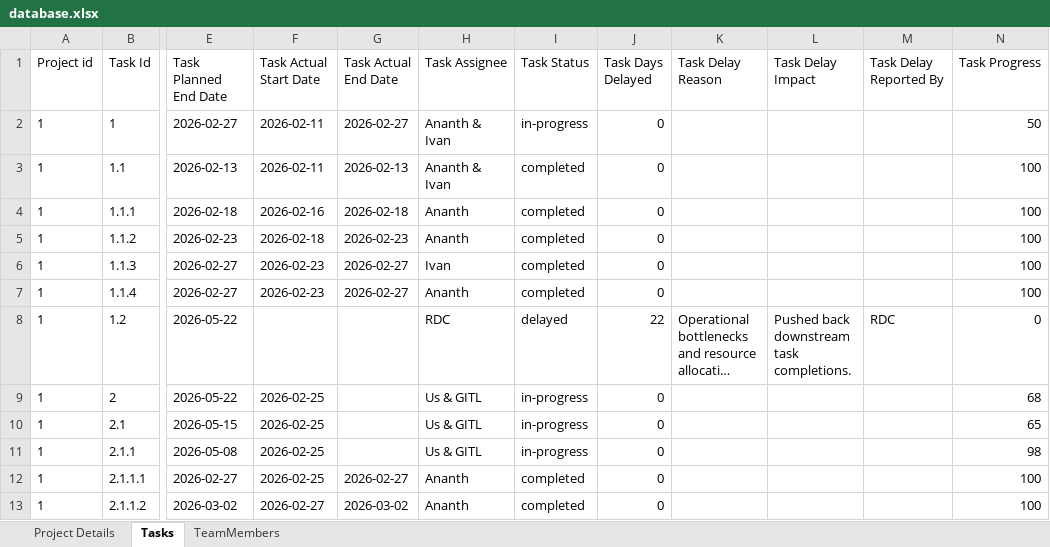
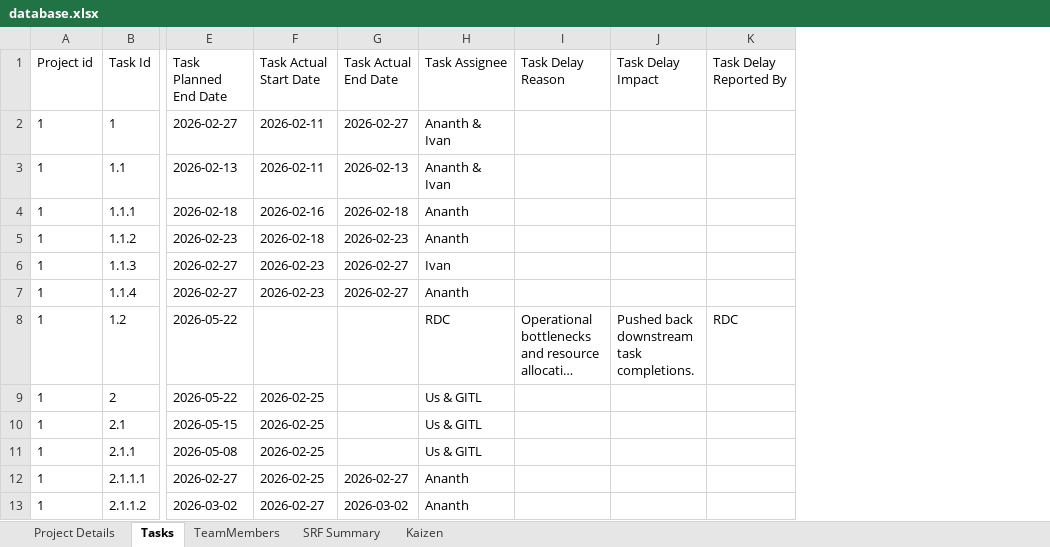
Before and after one commit to mehrshadnava/NavaGator, an Excel workbook: database.xlsx, sheet Tasks, drawn as a sheet; only a part is shown, gaps mark what is left out; long unchanged cells end in …; values as stored, in another font and other column widths than the file's, no borders; the diff names each change by its address in the sheet, - before the commit and + after, or states it on an @@ line.

```diff
--- a/database.xlsx (sheet Tasks)
+++ b/database.xlsx (sheet Tasks)
+sheet tab: SRF Summary
+sheet tab: Kaizen
-column I (Task Status), rows 2-13: in-progress | completed | completed | completed | completed | completed | delayed | in-progress | in-progress | in-progress | completed | completed
-column J (Task Days Delayed), rows 2-13: 0 | 0 | 0 | 0 | 0 | 0 | 22 | 0 | 0 | 0 | 0 | 0
-column N (Task Progress), rows 2-13: 50 | 100 | 100 | 100 | 100 | 100 | 0 | 68 | 65 | 98 | 100 | 100
```
Also changed, not shown: sheet Project Details, 10 other files.
